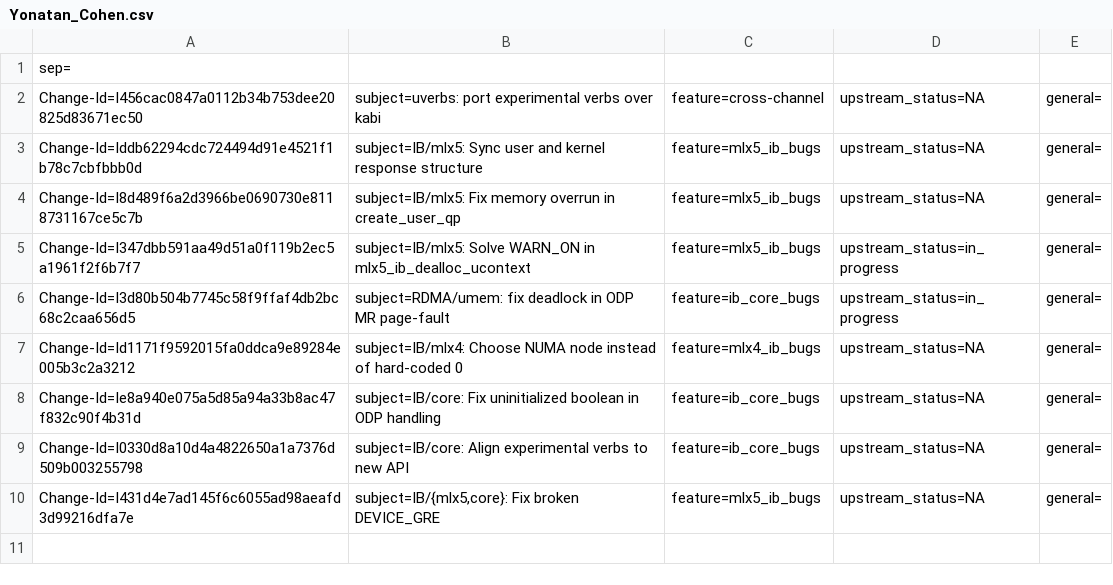
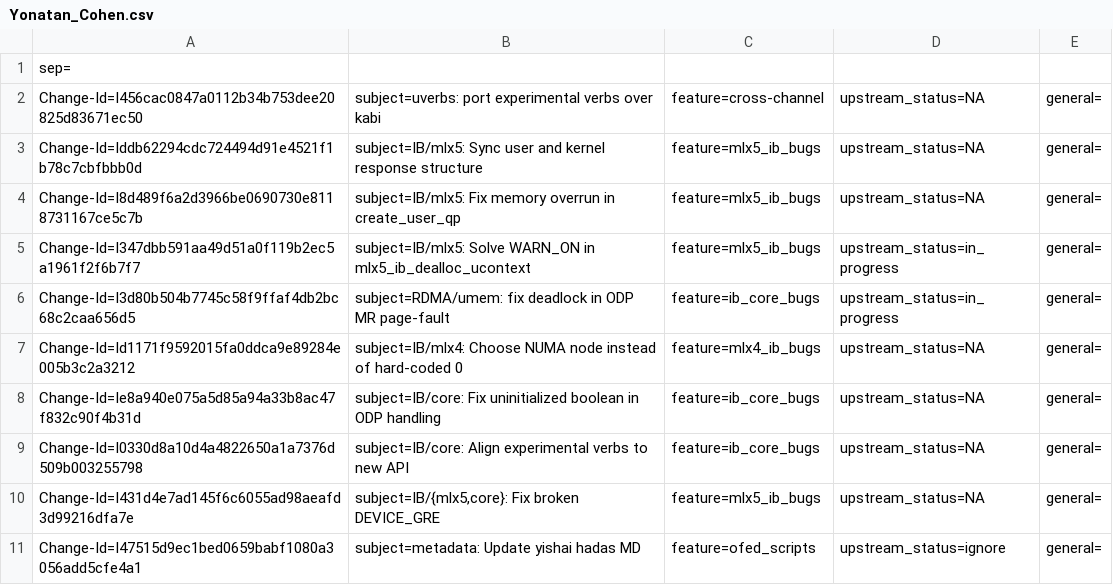
Before and after one commit to huynguyen85/temp_ipsec_inline_ofed_4_7, a CSV file: metadata/Yonatan_Cohen.csv, drawn as a sheet; the diff names each change by its address in the sheet, - before the commit and + after, or states it on an @@ line.

```diff
--- a/metadata/Yonatan_Cohen.csv
+++ b/metadata/Yonatan_Cohen.csv
+row 11: Change-Id=I47515d9ec1bed0659babf1080a3056add5cfe4a1 | subject=metadata: Update yishai hadas MD | feature=ofed_scripts | upstream_status=ignore | general=
```
Also changed, not shown: metadata/Yishai_Hadas.csv.
